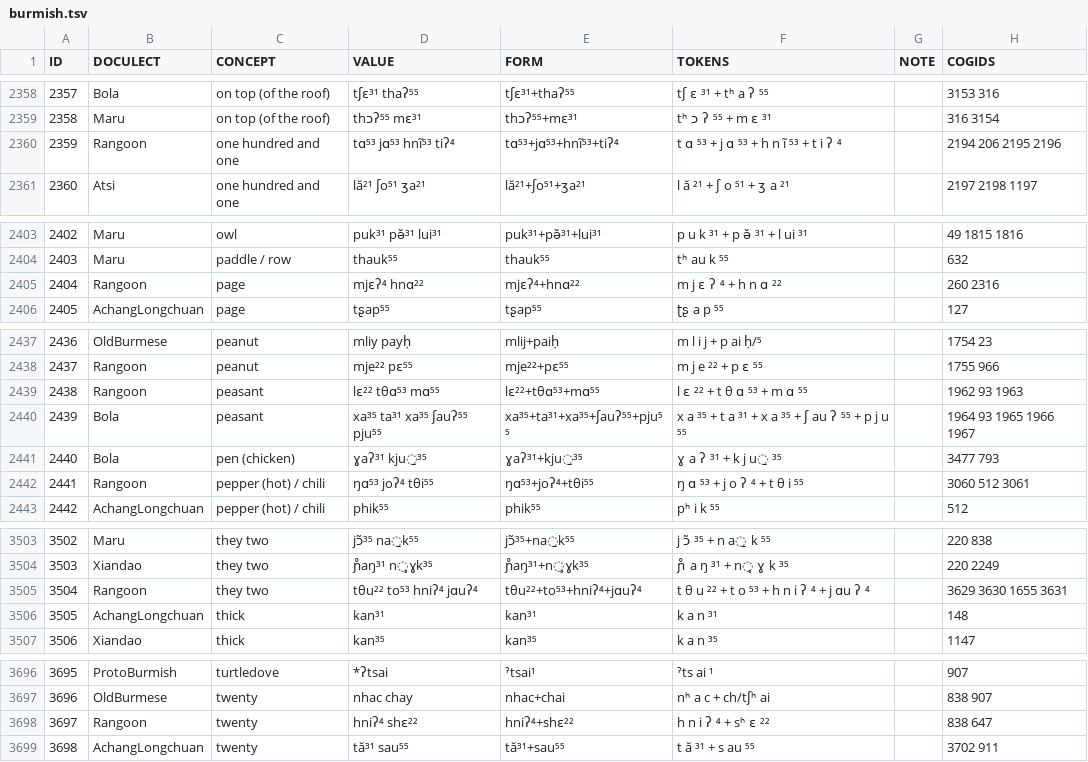
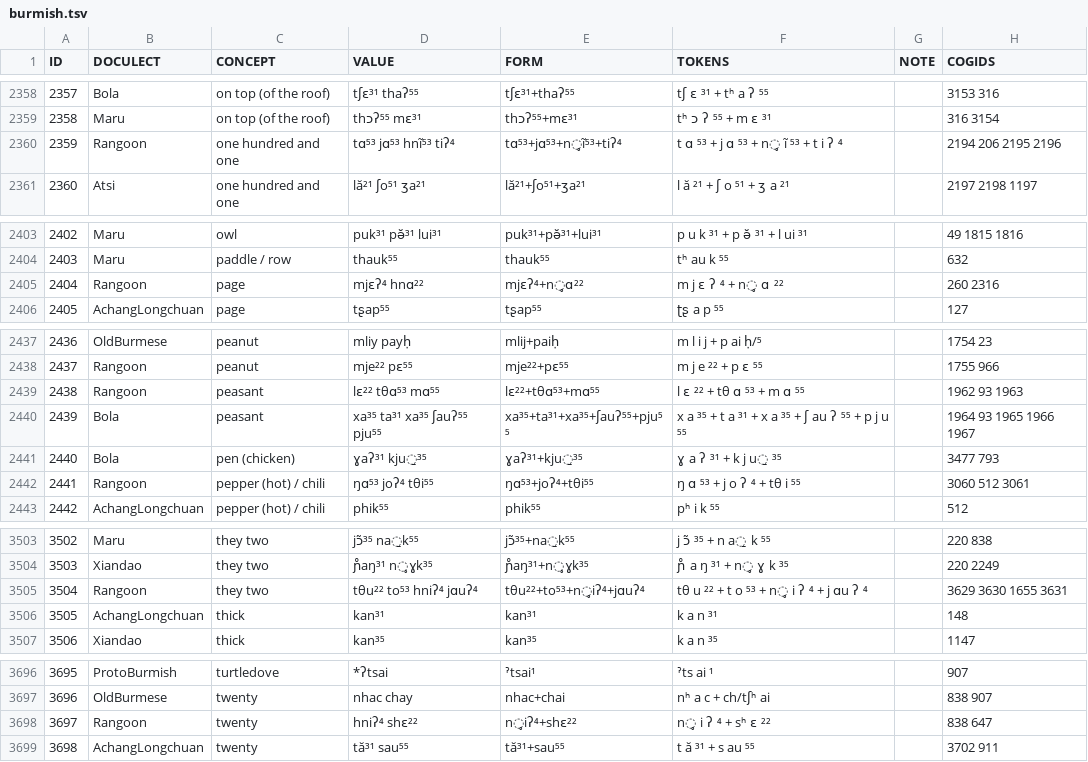
Before and after one commit to lingpy/fuzzy, a TSV file: data/burmish.tsv (was examples/data/burmish.tsv), drawn as a sheet; only a part is shown, gaps mark what is left out; the diff covers the shown part only.

```diff
--- a/examples/data/burmish.tsv
+++ b/data/burmish.tsv
@@ -2359,3 +2359,3 @@ ID	DOCULECT	CONCEPT	VALUE	FORM	TOKENS	NOTE	COGIDS
 2358	Maru	on top (of the roof)	thɔʔ⁵⁵ mɛ³¹	thɔʔ⁵⁵+mɛ³¹	tʰ ɔ ʔ ⁵⁵ + m ɛ ³¹		316 3154
-2359	Rangoon	one hundred and one	tɑ⁵³ jɑ⁵³ hnĩ⁵³ tiʔ⁴	tɑ⁵³+jɑ⁵³+hnĩ⁵³+tiʔ⁴	t ɑ ⁵³ + j ɑ ⁵³ + h n ĩ ⁵³ + t i ʔ ⁴		2194 206 2195 2196
+2359	Rangoon	one hundred and one	tɑ⁵³ jɑ⁵³ hnĩ⁵³ tiʔ⁴	tɑ⁵³+jɑ⁵³+n̥ĩ⁵³+tiʔ⁴	t ɑ ⁵³ + j ɑ ⁵³ + n̥ ĩ ⁵³ + t i ʔ ⁴		2194 206 2195 2196
 2360	Atsi	one hundred and one	lă²¹ ʃo⁵¹ ʒa²¹	lă²¹+ʃo⁵¹+ʒa²¹	l ă ²¹ + ʃ o ⁵¹ + ʒ a ²¹		2197 2198 1197
@@ -2404,3 +2404,3 @@ ID	DOCULECT	CONCEPT	VALUE	FORM	TOKENS	NOTE	COGIDS
 2403	Maru	paddle / row	thauk⁵⁵	thauk⁵⁵	tʰ au k ⁵⁵		632
-2404	Rangoon	page	mjɛʔ⁴ hnɑ²²	mjɛʔ⁴+hnɑ²²	m j ɛ ʔ ⁴ + h n ɑ ²²		260 2316
+2404	Rangoon	page	mjɛʔ⁴ hnɑ²²	mjɛʔ⁴+n̥ɑ²²	m j ɛ ʔ ⁴ + n̥ ɑ ²²		260 2316
 2405	AchangLongchuan	page	tʂap⁵⁵	tʂap⁵⁵	ʈʂ a p ⁵⁵		127
@@ -2438,6 +2438,6 @@ ID	DOCULECT	CONCEPT	VALUE	FORM	TOKENS	NOTE	COGIDS
 2437	Rangoon	peanut	mje²² pɛ⁵⁵	mje²²+pɛ⁵⁵	m j e ²² + p ɛ ⁵⁵		1755 966
-2438	Rangoon	peasant	lɛ²² tθɑ⁵³ mɑ⁵⁵	lɛ²²+tθɑ⁵³+mɑ⁵⁵	l ɛ ²² + t θ ɑ ⁵³ + m ɑ ⁵⁵		1962 93 1963
+2438	Rangoon	peasant	lɛ²² tθɑ⁵³ mɑ⁵⁵	lɛ²²+tθɑ⁵³+mɑ⁵⁵	l ɛ ²² + tθ ɑ ⁵³ + m ɑ ⁵⁵		1962 93 1963
 2439	Bola	peasant	xa³⁵ ta³¹ xa³⁵ ʃauʔ⁵⁵ pju⁵⁵	xa³⁵+ta³¹+xa³⁵+ʃauʔ⁵⁵+pju⁵⁵	x a ³⁵ + t a ³¹ + x a ³⁵ + ʃ au ʔ ⁵⁵ + p j u ⁵⁵		1964 93 1965 1966 1967
 2440	Bola	pen (chicken)	ɣaʔ³¹ kju̱³⁵	ɣaʔ³¹+kju̱³⁵	ɣ a ʔ ³¹ + k j u̱ ³⁵		3477 793
-2441	Rangoon	pepper (hot) / chili	ŋɑ⁵³ joʔ⁴ tθi⁵⁵	ŋɑ⁵³+joʔ⁴+tθi⁵⁵	ŋ ɑ ⁵³ + j o ʔ ⁴ + t θ i ⁵⁵		3060 512 3061
+2441	Rangoon	pepper (hot) / chili	ŋɑ⁵³ joʔ⁴ tθi⁵⁵	ŋɑ⁵³+joʔ⁴+tθi⁵⁵	ŋ ɑ ⁵³ + j o ʔ ⁴ + tθ i ⁵⁵		3060 512 3061
 2442	AchangLongchuan	pepper (hot) / chili	phik⁵⁵	phik⁵⁵	pʰ i k ⁵⁵		512
@@ -3504,3 +3504,3 @@ ID	DOCULECT	CONCEPT	VALUE	FORM	TOKENS	NOTE	COGIDS
 3503	Xiandao	they two	ɲ̊aŋ³¹ n̥ɣk³⁵	ɲ̊aŋ³¹+n̥ɣk³⁵	ɲ̊ a ŋ ³¹ + n̥ ɣ k ³⁵		220 2249
-3504	Rangoon	they two	tθu²² to⁵³ hniʔ⁴ jɑuʔ⁴	tθu²²+to⁵³+hniʔ⁴+jɑuʔ⁴	t θ u ²² + t o ⁵³ + h n i ʔ ⁴ + j ɑu ʔ ⁴		3629 3630 1655 3631
+3504	Rangoon	they two	tθu²² to⁵³ hniʔ⁴ jɑuʔ⁴	tθu²²+to⁵³+n̥iʔ⁴+jɑuʔ⁴	tθ u ²² + t o ⁵³ + n̥ i ʔ ⁴ + j ɑu ʔ ⁴		3629 3630 1655 3631
 3505	AchangLongchuan	thick	kan³¹	kan³¹	k a n ³¹		148
@@ -3697,3 +3697,3 @@ ID	DOCULECT	CONCEPT	VALUE	FORM	TOKENS	NOTE	COGIDS
 3696	OldBurmese	twenty	nhac chay	nhac+chai	nʰ a c + ch/tʃʰ ai		838 907
-3697	Rangoon	twenty	hniʔ⁴ shɛ²²	hniʔ⁴+shɛ²²	h n i ʔ ⁴ + sʰ ɛ ²²		838 647
+3697	Rangoon	twenty	hniʔ⁴ shɛ²²	n̥iʔ⁴+shɛ²²	n̥ i ʔ ⁴ + sʰ ɛ ²²		838 647
 3698	AchangLongchuan	twenty	tă³¹ sau⁵⁵	tă³¹+sau⁵⁵	t ă ³¹ + s au ⁵⁵		3702 911
```
Also changed, not shown: 57 edited cells elsewhere in this file, data/karen.tsv, data/panoan.tsv, 20 other files.
